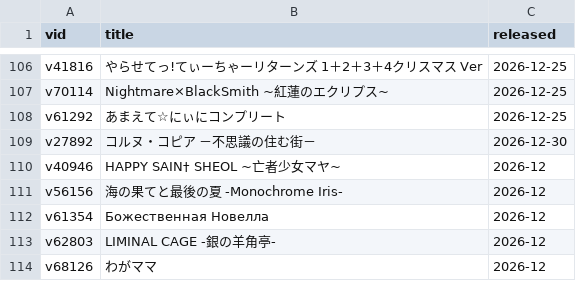
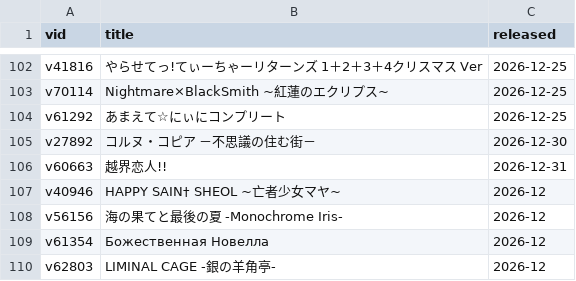
Before and after one commit to Vinfall/VNDB-Calendar, a CSV file: output/vndb.csv, drawn as a sheet; only a part is shown, gaps mark what is left out; the shorter side is filled out with more unchanged rows; the diff covers the shown part only; the diff names each change by its address in the sheet, - before the commit and + after, or states it on an @@ line.

```diff
--- a/output/vndb.csv
+++ b/output/vndb.csv
+row 106: v60663 | 越界恋人!! | 2026-12-31
```
Also changed, not shown: 5 added rows and 5 removed rows elsewhere in this file, 2 other files.
